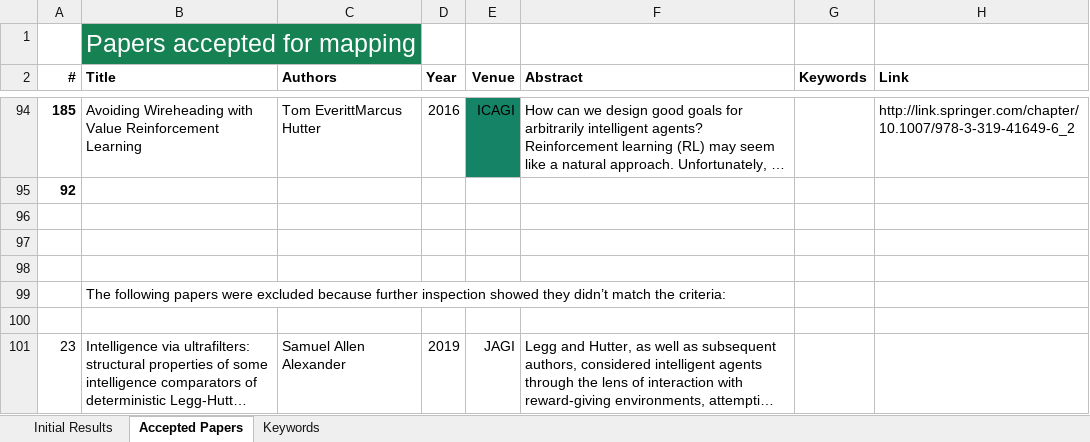
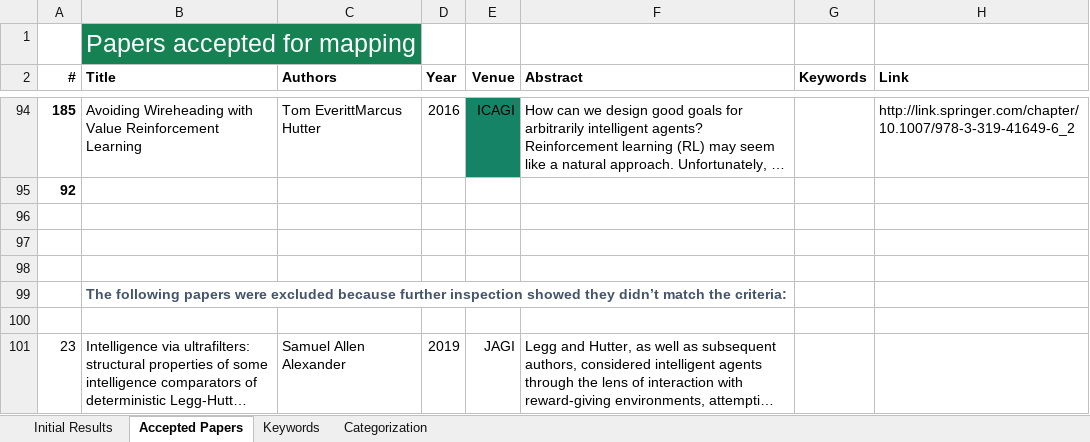
Before and after one commit to Ozame/aigrad, an Excel workbook: gradu/material/final_results.xlsx, sheet Accepted Papers, drawn as a sheet; only a part is shown, gaps mark what is left out; long unchanged cells end in …; values as stored, in another font and other column widths than the file's, no borders; the diff names each change by its address in the sheet, - before the commit and + after, or states it on an @@ line.

```diff
--- a/gradu/material/final_results.xlsx (sheet Accepted Papers)
+++ b/gradu/material/final_results.xlsx (sheet Accepted Papers)
+sheet tab: Categorization
@@ B99 bold: off → on, text colour: black → #44546A @@
```
Also changed, not shown: sheet Keywords, 1 other file.
